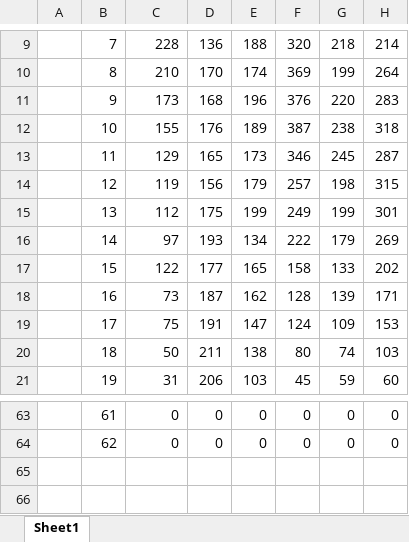
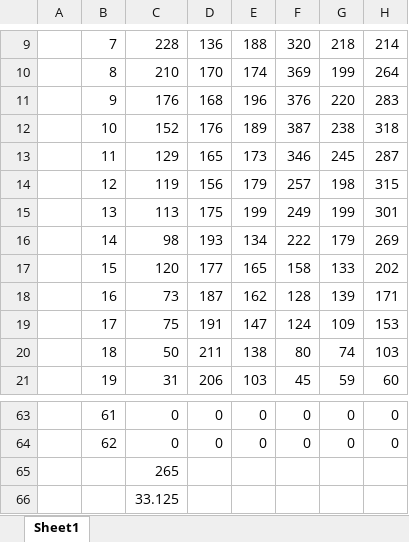
Before and after one commit to alanlee4356/jpeg.reverse, an Excel workbook: 시행착오/write/ac값들 정리+마지막8개 ac갯수 정리.xlsx, sheet Sheet1, drawn as a sheet; only a part is shown, gaps mark what is left out; values as stored, in another font and other column widths than the file's, no borders; rows hold the shown columns only; the diff names each change by its address in the sheet, - before the commit and + after, or states it on an @@ line.

```diff
--- a/시행착오/write/ac값들 정리+마지막8개 ac갯수 정리.xlsx (sheet Sheet1)
+++ b/시행착오/write/ac값들 정리+마지막8개 ac갯수 정리.xlsx (sheet Sheet1)
-C11: 173
+C11: 176
-C12: 155
+C12: 152
-C15: 112
+C15: 113
-C16: 97
+C16: 98
-C17: 122
+C17: 120
+row 65:  |  | 265
+row 66:  |  | 33.125
```
Also changed, not shown: 2 other files.
